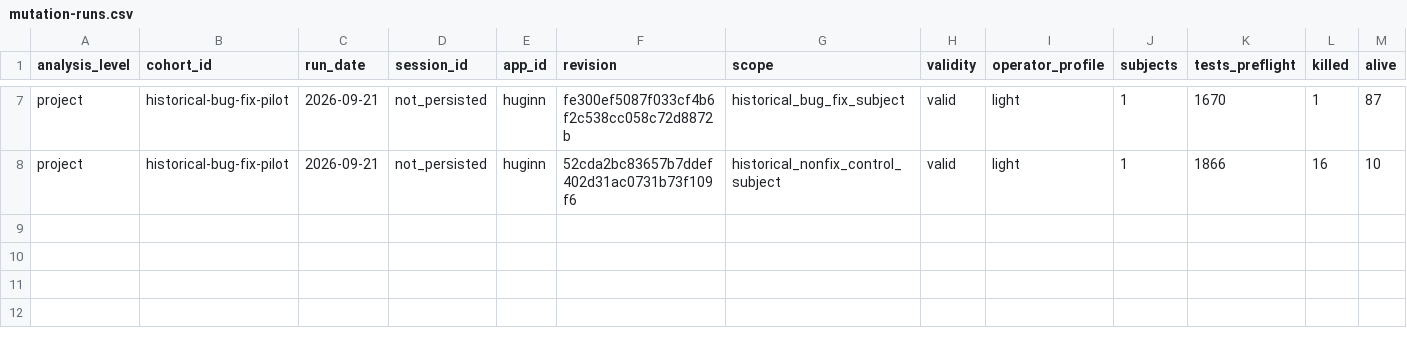
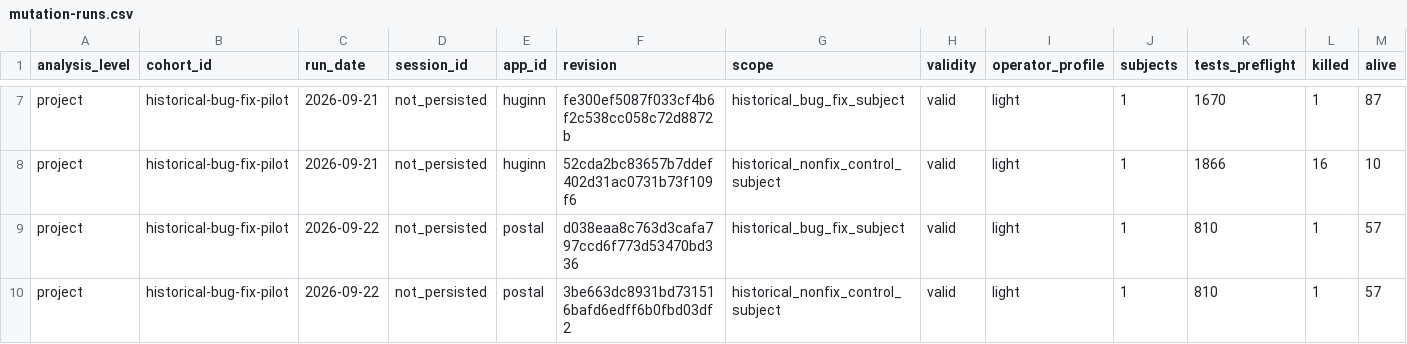
Before and after one commit to nazamoresco/mutation-testing-ruby, a CSV file: research/mutation-runs.csv, drawn as a sheet; only a part is shown, gaps mark what is left out; rows hold the shown columns only; the diff names each change by its address in the sheet, - before the commit and + after, or states it on an @@ line.

```diff
--- a/research/mutation-runs.csv
+++ b/research/mutation-runs.csv
+row 9: project | historical-bug-fix-pilot | 2026-09-22 | not_persisted | postal | d038eaa8c763d3cafa797ccd6f773d53470bd336 | historical_bug_fix_subject | valid | light | 1 | 810 | 1 | 57
+row 10: project | historical-bug-fix-pilot | 2026-09-22 | not_persisted | postal | 3be663dc8931bd731516bafd6edff6b0fbd03df2 | historical_nonfix_control_subject | valid | light | 1 | 810 | 1 | 57
```
Also changed, not shown: research/historical-pair-shortlist.csv, research/pair-compatibility.csv, 3 other files.
